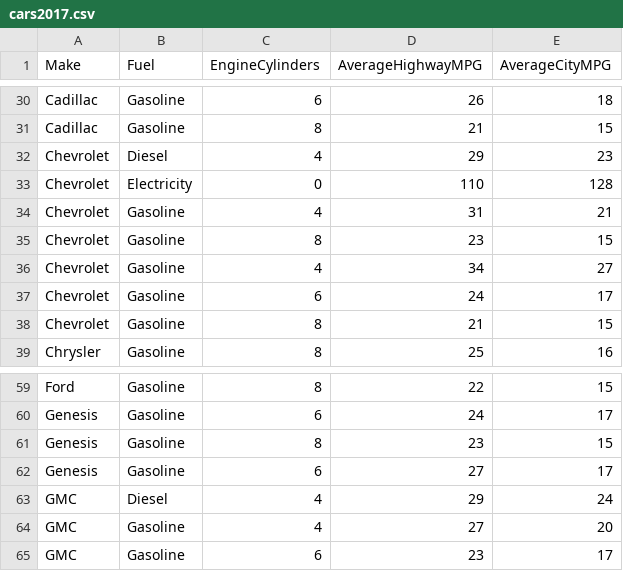
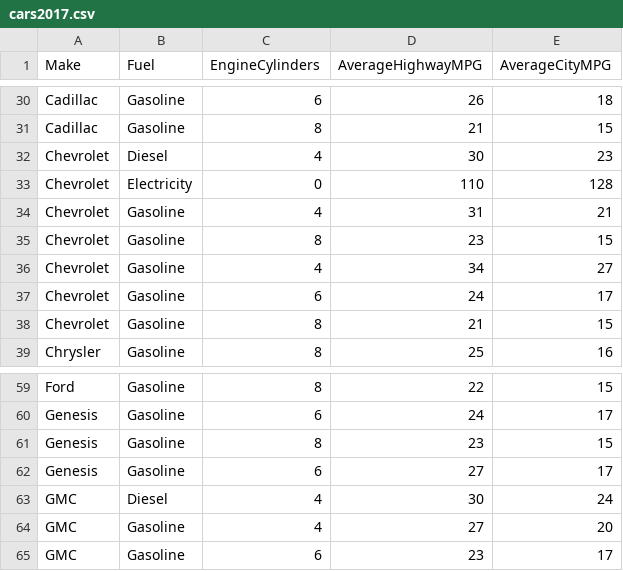
Before and after one commit to savitam2/smanghnani, a CSV file: cars2017.csv, drawn as a sheet; only a part is shown, gaps mark what is left out.

```diff
--- a/cars2017.csv
+++ b/cars2017.csv
@@ -31,3 +31,3 @@ Cadillac,Gasoline,6,26,18
 Cadillac,Gasoline,8,21,15
-Chevrolet,Diesel,4,29,23
+Chevrolet,Diesel,4,30,23
 Chevrolet,Electricity,0,110,128
@@ -62,3 +62,3 @@ Genesis,Gasoline,8,23,15
 Genesis,Gasoline,6,27,17
-GMC,Diesel,4,29,24
+GMC,Diesel,4,30,24
 GMC,Gasoline,4,27,20
```
Also changed, not shown: 3 other files.
